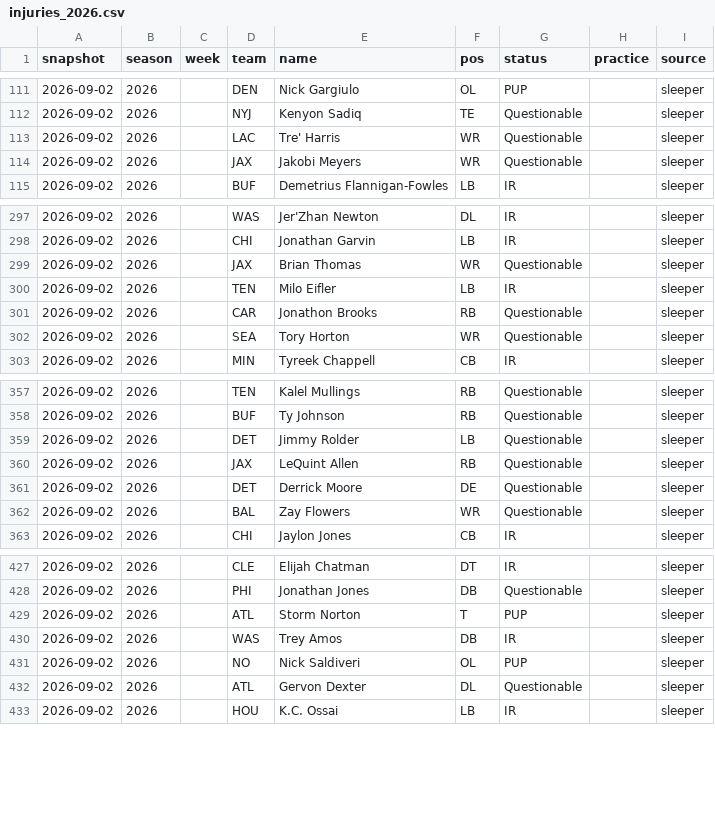
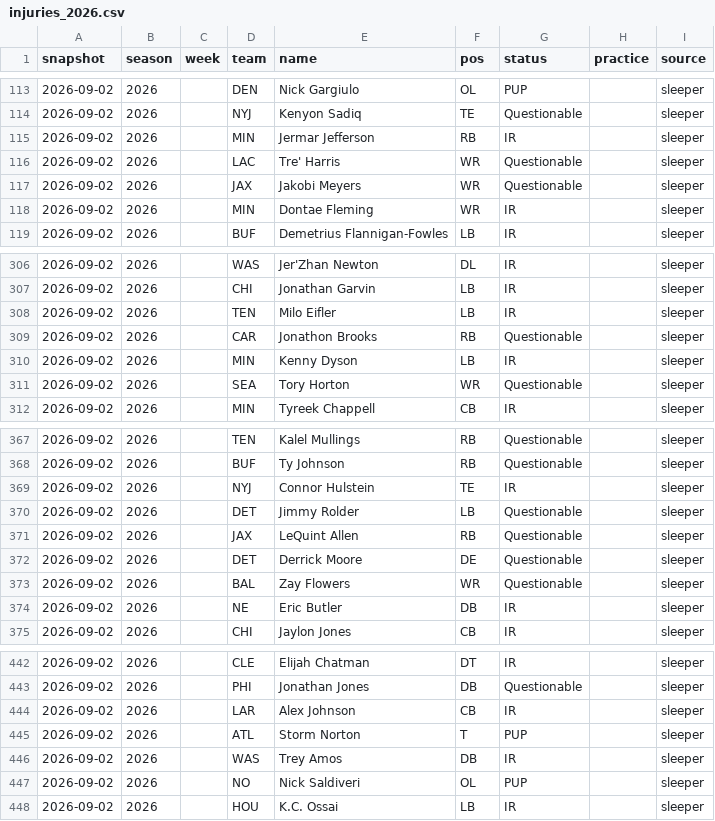
Before and after one commit to drewjhutch-ai/NFL-Model, a CSV file: injury_snapshots/injuries_2026.csv, drawn as a sheet; only a part is shown, gaps mark what is left out; removed rows and columns are numbered as before the commit, all else as after; the diff covers the shown part only; the diff names each change by its address in the sheet, - before the commit and + after, or states it on an @@ line.

```diff
--- a/injury_snapshots/injuries_2026.csv
+++ b/injury_snapshots/injuries_2026.csv
+row 115: 2026-09-02 | 2026 |  | MIN | Jermar Jefferson | RB | IR |  | sleeper
+row 118: 2026-09-02 | 2026 |  | MIN | Dontae Fleming | WR | IR |  | sleeper
-row 299: 2026-09-02 | 2026 |  | JAX | Brian Thomas | WR | Questionable |  | sleeper
+row 310: 2026-09-02 | 2026 |  | MIN | Kenny Dyson | LB | IR |  | sleeper
+row 369: 2026-09-02 | 2026 |  | NYJ | Connor Hulstein | TE | IR |  | sleeper
+row 374: 2026-09-02 | 2026 |  | NE | Eric Butler | DB | IR |  | sleeper
+row 444: 2026-09-02 | 2026 |  | LAR | Alex Johnson | CB | IR |  | sleeper
-row 432: 2026-09-02 | 2026 |  | ATL | Gervon Dexter | DL | Questionable |  | sleeper
```
Also changed, not shown: 13 added rows and 1 removed row elsewhere in this file, sharp_data/pace_2026.csv, 1 other file.
